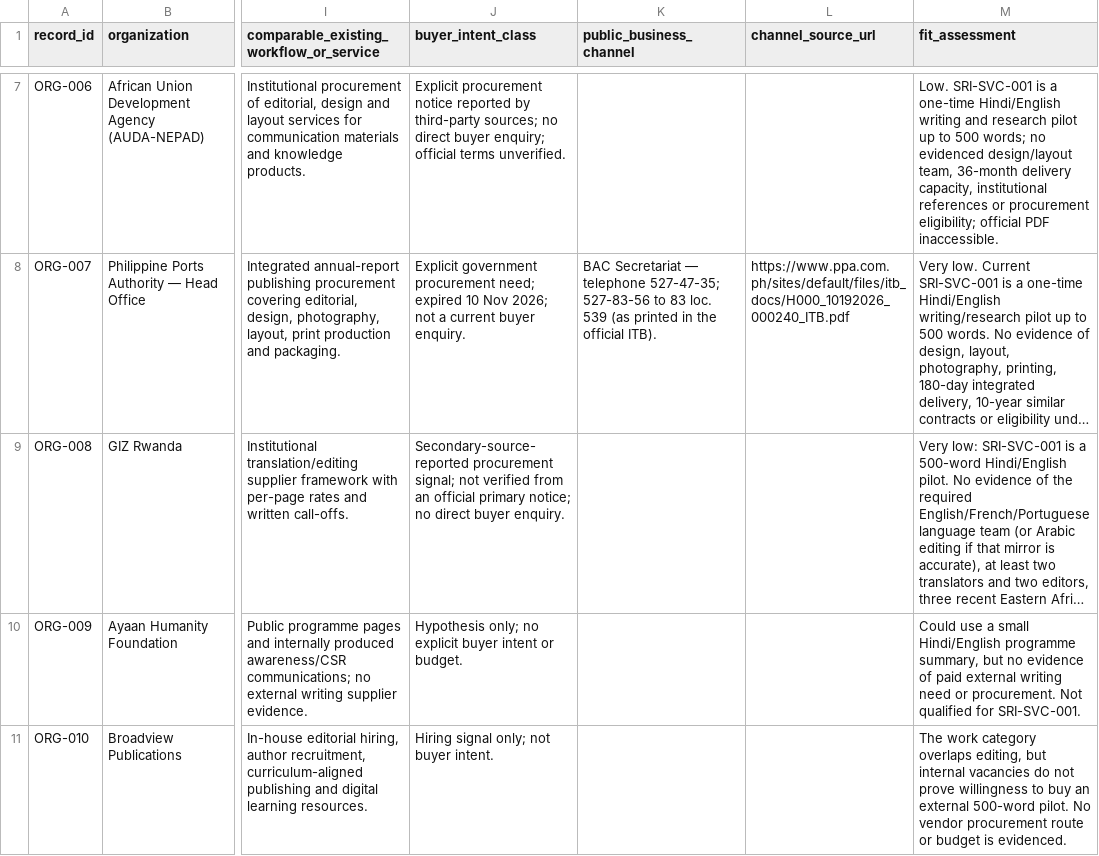
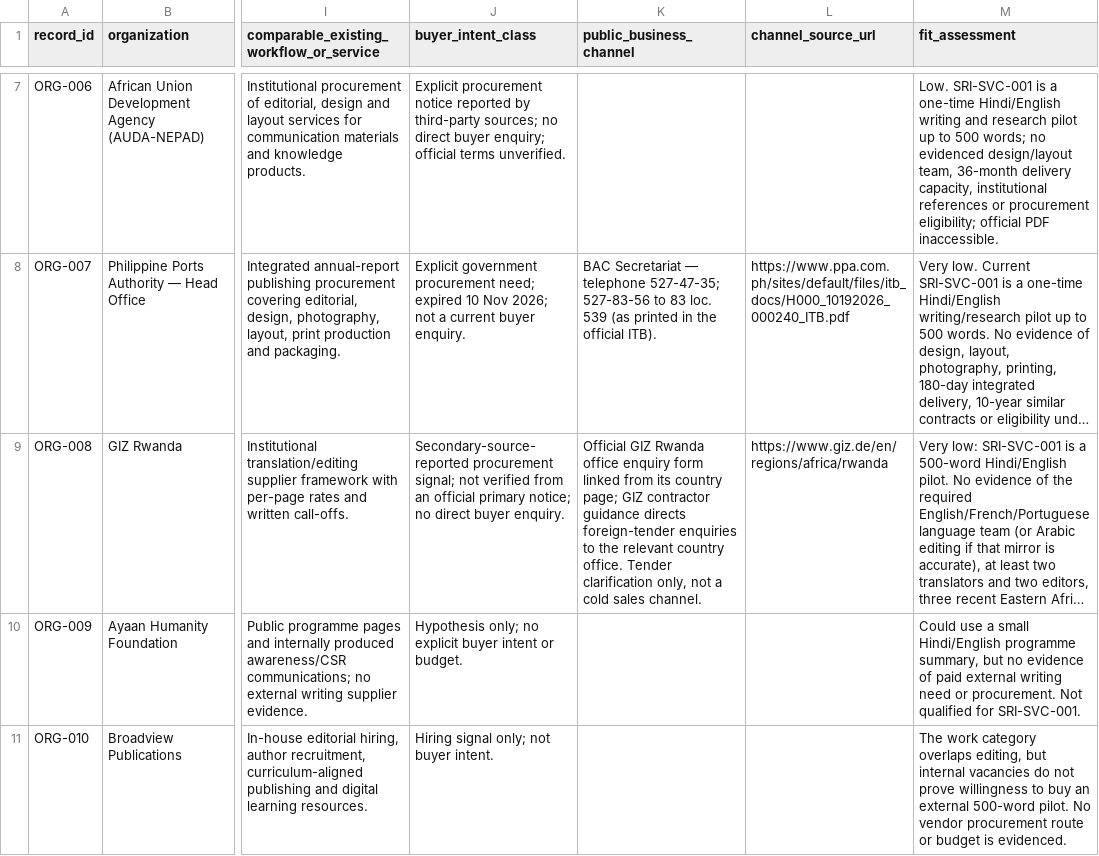
Before and after one commit to rampaulsaini/Shirmani-Research-Institute, a CSV file: market-research/organizations.csv, drawn as a sheet; only a part is shown, gaps mark what is left out; long unchanged cells end in …; the diff names each change by its address in the sheet, - before the commit and + after, or states it on an @@ line.

Commit message:
market-research: verify GIZ Rwanda tender-clarification route

```diff
--- a/market-research/organizations.csv
+++ b/market-research/organizations.csv
-K9 (public_business_channel): (empty)
+K9 (public_business_channel): Official GIZ Rwanda office enquiry form linked from its country page; GIZ contractor guidance directs foreign-tender enquiries to the relevant country office. Tender clarification only, not a cold sales channel.
-L9 (channel_source_url): (empty)
+L9 (channel_source_url): https://www.giz.de/en/regions/africa/rwanda
```
